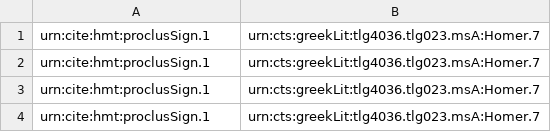
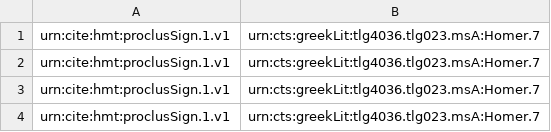
Before and after one commit to homermultitext/hmt-archive, a TSV file: archive/indices/hmt/signsToProclus.tsv, drawn as a sheet.

```diff
--- a/archive/indices/hmt/signsToProclus.tsv
+++ b/archive/indices/hmt/signsToProclus.tsv
@@ -1,4 +1,4 @@
-urn:cite:hmt:proclusSign.1	urn:cts:greekLit:tlg4036.tlg023.msA:Homer.7
-urn:cite:hmt:proclusSign.1	urn:cts:greekLit:tlg4036.tlg023.msA:Homer.7
-urn:cite:hmt:proclusSign.1	urn:cts:greekLit:tlg4036.tlg023.msA:Homer.7
-urn:cite:hmt:proclusSign.1	urn:cts:greekLit:tlg4036.tlg023.msA:Homer.7
+urn:cite:hmt:proclusSign.1.v1	urn:cts:greekLit:tlg4036.tlg023.msA:Homer.7
+urn:cite:hmt:proclusSign.1.v1	urn:cts:greekLit:tlg4036.tlg023.msA:Homer.7
+urn:cite:hmt:proclusSign.1.v1	urn:cts:greekLit:tlg4036.tlg023.msA:Homer.7
+urn:cite:hmt:proclusSign.1.v1	urn:cts:greekLit:tlg4036.tlg023.msA:Homer.7
```
Also changed, not shown: archive/indices/hmt/codex-collection-index.csv, archive/indices/hmt/folioToIliadImageBlock-venA.tsv, 2 other files.
